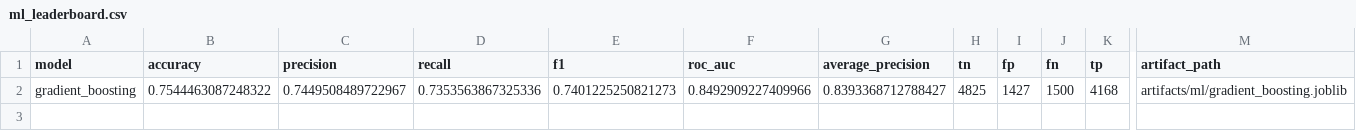
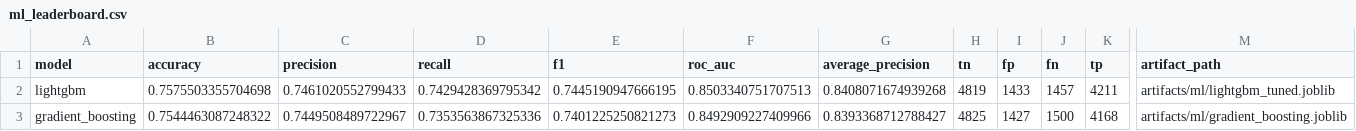
Before and after one commit to SKNETWORKS-FAMILY-AICAMP/SKN35-2nd-5Team, a CSV file: artifacts/reports/ml_leaderboard.csv, drawn as a sheet; only a part is shown, gaps mark what is left out; rows hold the shown columns only; the diff names each change by its address in the sheet, - before the commit and + after, or states it on an @@ line.

```diff
--- a/artifacts/reports/ml_leaderboard.csv
+++ b/artifacts/reports/ml_leaderboard.csv
+row 2: lightgbm | 0.7575503355704698 | 0.7461020552799433 | 0.7429428369795342 | 0.7445190947666195 | 0.8503340751707513 | 0.8408071674939268 | 4819 | 1433 | 1457 | 4211 | artifacts/ml/lightgbm_tuned.joblib
```
Also changed, not shown: artifacts/reports/best_ml_test_metrics.csv, 7 other files.
